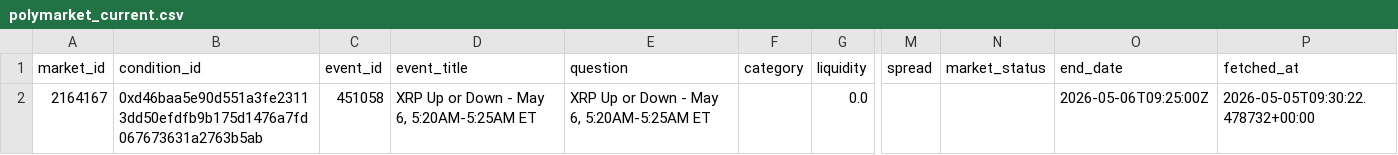
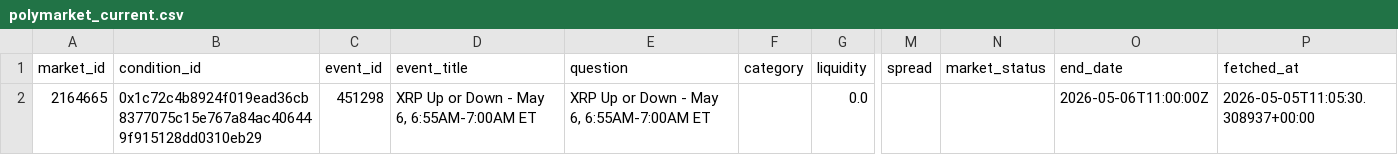
Before and after one commit to kanbeOK/time-wasting-repo-2, a CSV file: data/polymarket_current.csv, drawn as a sheet; only a part is shown, gaps mark what is left out; the diff names each change by its address in the sheet, - before the commit and + after, or states it on an @@ line.

```diff
--- a/data/polymarket_current.csv
+++ b/data/polymarket_current.csv
-A2 (market_id): 2164167
+A2 (market_id): 2164665
-B2 (condition_id): 0xd46baa5e90d551a3fe23113dd50efdfb9b175d1476a7fd067673631a2763b5ab
+B2 (condition_id): 0x1c72c4b8924f019ead36cb8377075c15e767a84ac406449f915128dd0310eb29
-C2 (event_id): 451058
+C2 (event_id): 451298
-D2 (event_title): XRP Up or Down - May 6, 5:20AM-5:25AM ET
+D2 (event_title): XRP Up or Down - May 6, 6:55AM-7:00AM ET
-E2 (question): XRP Up or Down - May 6, 5:20AM-5:25AM ET
+E2 (question): XRP Up or Down - May 6, 6:55AM-7:00AM ET
-O2 (end_date): 2026-05-06T09:25:00Z
+O2 (end_date): 2026-05-06T11:00:00Z
-P2 (fetched_at): 2026-05-05T09:30:22.478732+00:00
+P2 (fetched_at): 2026-05-05T11:05:30.308937+00:00
```
